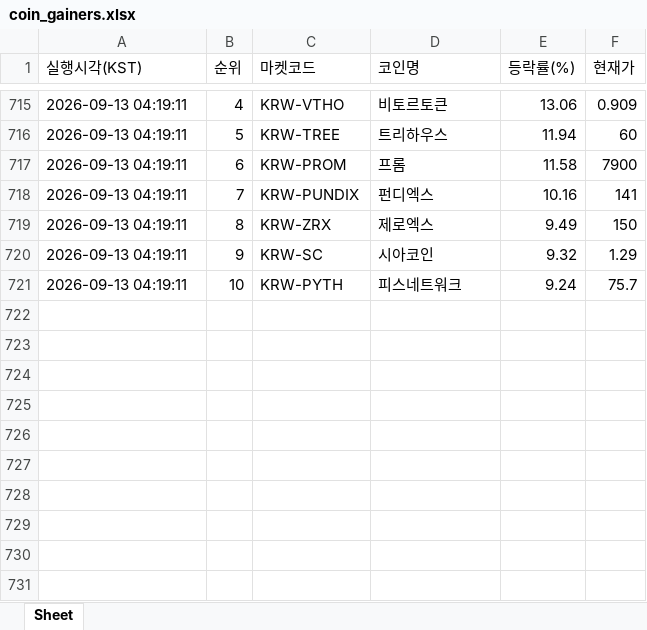
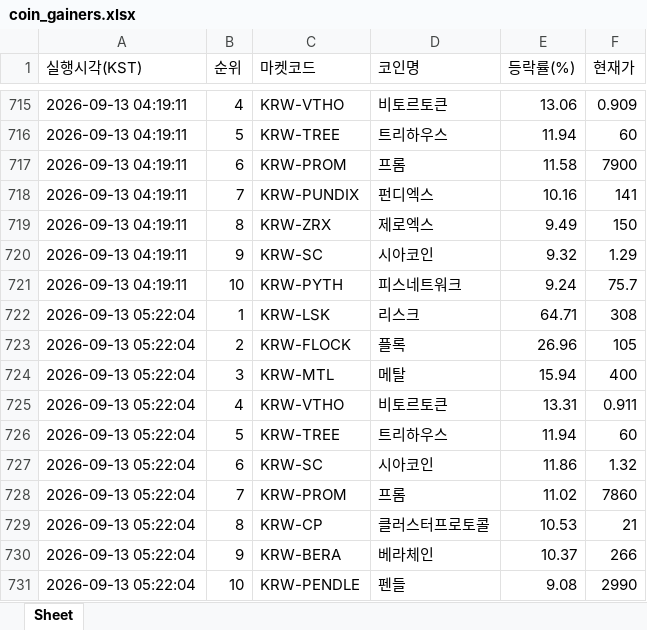
Before and after one commit to betterhwan-glitch/upbi-fire, an Excel workbook: coin_gainers.xlsx, sheet Sheet, drawn as a sheet; only a part is shown, gaps mark what is left out; values as stored, in another font and other column widths than the file's, no borders; the diff names each change by its address in the sheet, - before the commit and + after, or states it on an @@ line.

```diff
--- a/coin_gainers.xlsx (sheet Sheet)
+++ b/coin_gainers.xlsx (sheet Sheet)
+row 722: 2026-09-13 05:22:04 | 1 | KRW-LSK | 리스크 | 64.71 | 308
+row 723: 2026-09-13 05:22:04 | 2 | KRW-FLOCK | 플록 | 26.96 | 105
+row 724: 2026-09-13 05:22:04 | 3 | KRW-MTL | 메탈 | 15.94 | 400
+row 725: 2026-09-13 05:22:04 | 4 | KRW-VTHO | 비토르토큰 | 13.31 | 0.911
+row 726: 2026-09-13 05:22:04 | 5 | KRW-TREE | 트리하우스 | 11.94 | 60
+row 727: 2026-09-13 05:22:04 | 6 | KRW-SC | 시아코인 | 11.86 | 1.32
+row 728: 2026-09-13 05:22:04 | 7 | KRW-PROM | 프롬 | 11.02 | 7860
+row 729: 2026-09-13 05:22:04 | 8 | KRW-CP | 클러스터프로토콜 | 10.53 | 21
+row 730: 2026-09-13 05:22:04 | 9 | KRW-BERA | 베라체인 | 10.37 | 266
+row 731: 2026-09-13 05:22:04 | 10 | KRW-PENDLE | 펜들 | 9.08 | 2990
```
